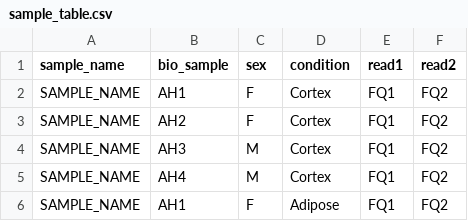
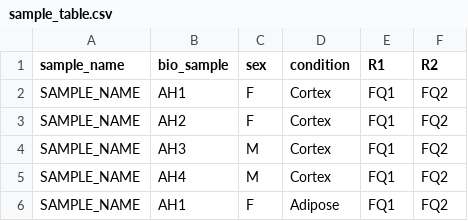
Before and after one commit to SichongP/atac-seq, a CSV file: config/pep/sample_table.csv, drawn as a sheet; only a part is shown.

Commit message:
Allow input files on a by-project basis

```diff
--- a/config/pep/sample_table.csv
+++ b/config/pep/sample_table.csv
@@ -1,2 +1,2 @@
-sample_name,bio_sample,sex,condition,read1,read2
+sample_name,bio_sample,sex,condition,R1,R2
 SAMPLE_NAME,AH1,F,Cortex,FQ1,FQ2
```
